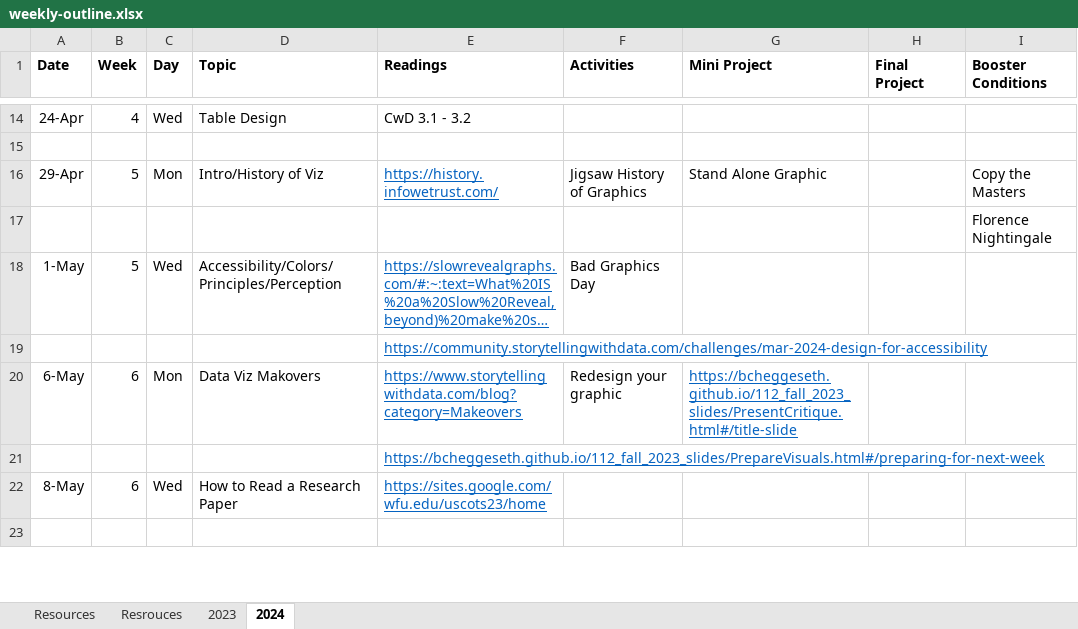
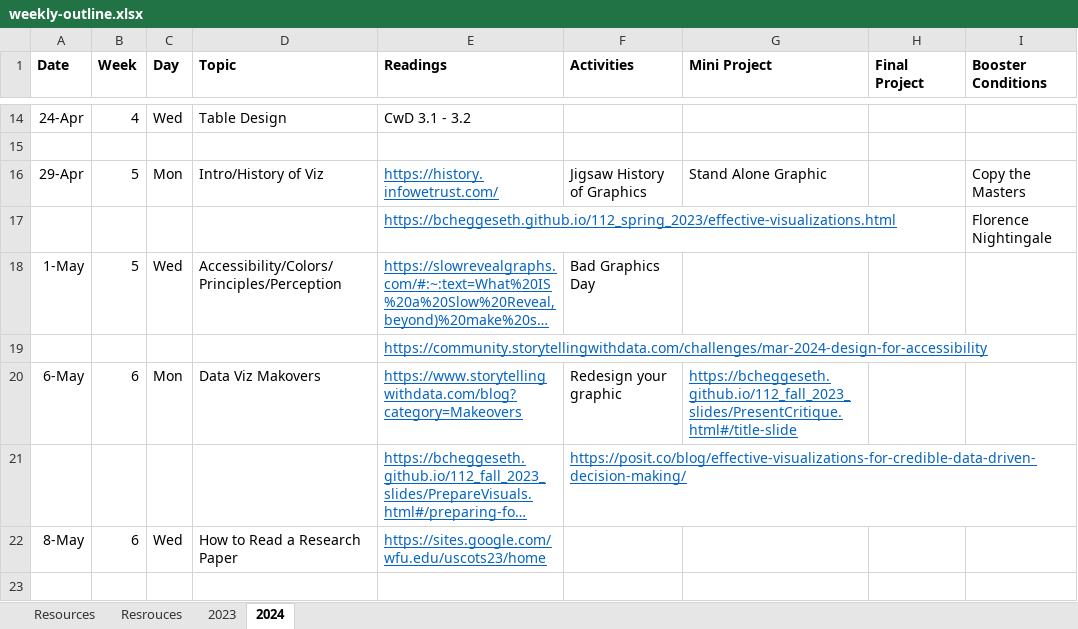
Before and after one commit to earobinson95/stat365-calpoly, an Excel workbook: 00-course-info/weekly-outline.xlsx, sheet 2024, drawn as a sheet; only a part is shown, gaps mark what is left out; long unchanged cells end in …; values as stored, in another font and other column widths than the file's, no borders; the diff names each change by its address in the sheet, - before the commit and + after, or states it on an @@ line.

```diff
--- a/00-course-info/weekly-outline.xlsx (sheet 2024)
+++ b/00-course-info/weekly-outline.xlsx (sheet 2024)
-E17 (Readings): (empty)
+E17 (Readings): https://bcheggeseth.github.io/112_spring_2023/effective-visualizations.html
-F21 (Activities): (empty)
+F21 (Activities): https://posit.co/blog/effective-visualizations-for-credible-data-driven-decision-making/
```
Also changed, not shown: 2 other files.
